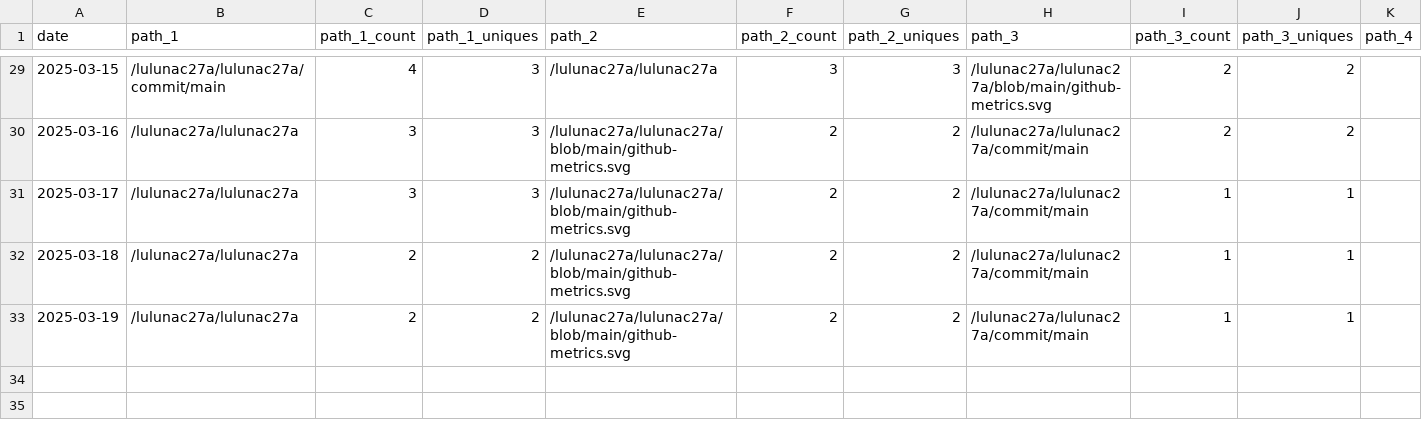
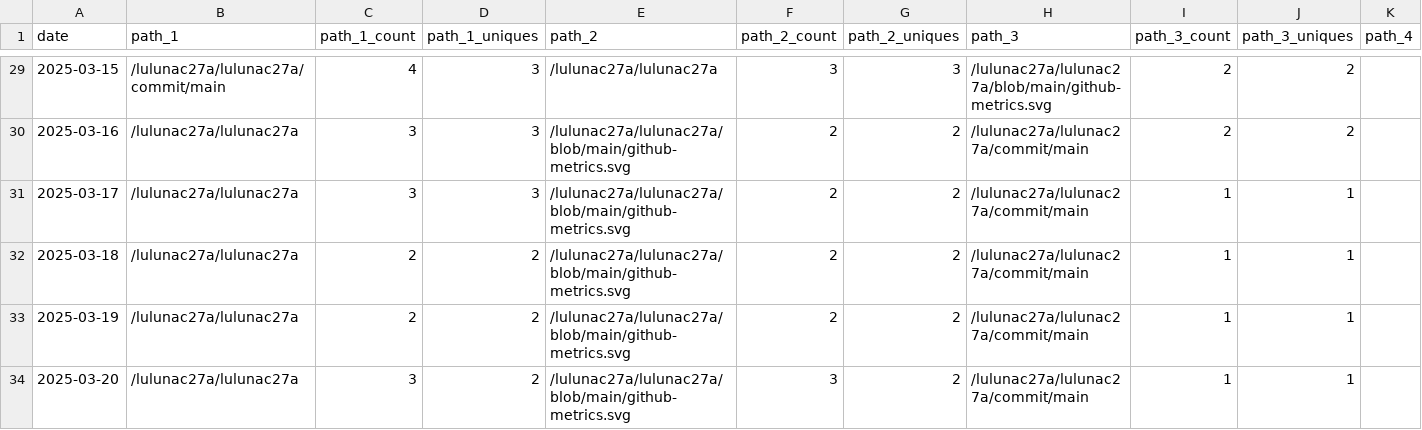
Before and after one commit to lulunac27a/github-repo-traffic-stats, a CSV file: data/github_paths/lulunac27a.csv, drawn as a sheet; only a part is shown, gaps mark what is left out; rows hold the shown columns only; the diff names each change by its address in the sheet, - before the commit and + after, or states it on an @@ line.

```diff
--- a/data/github_paths/lulunac27a.csv
+++ b/data/github_paths/lulunac27a.csv
+row 34: 2025-03-20 | /lulunac27a/lulunac27a | 3 | 2 | /lulunac27a/lulunac27a/blob/main/github-metrics.svg | 3 | 2 | /lulunac27a/lulunac27a/commit/main | 1 | 1
```
Also changed, not shown: data/github_paths/gamification-task-list-vue-typescript.csv, data/github_paths/number-guessing-game-js-with-score.csv, 34 other files.
